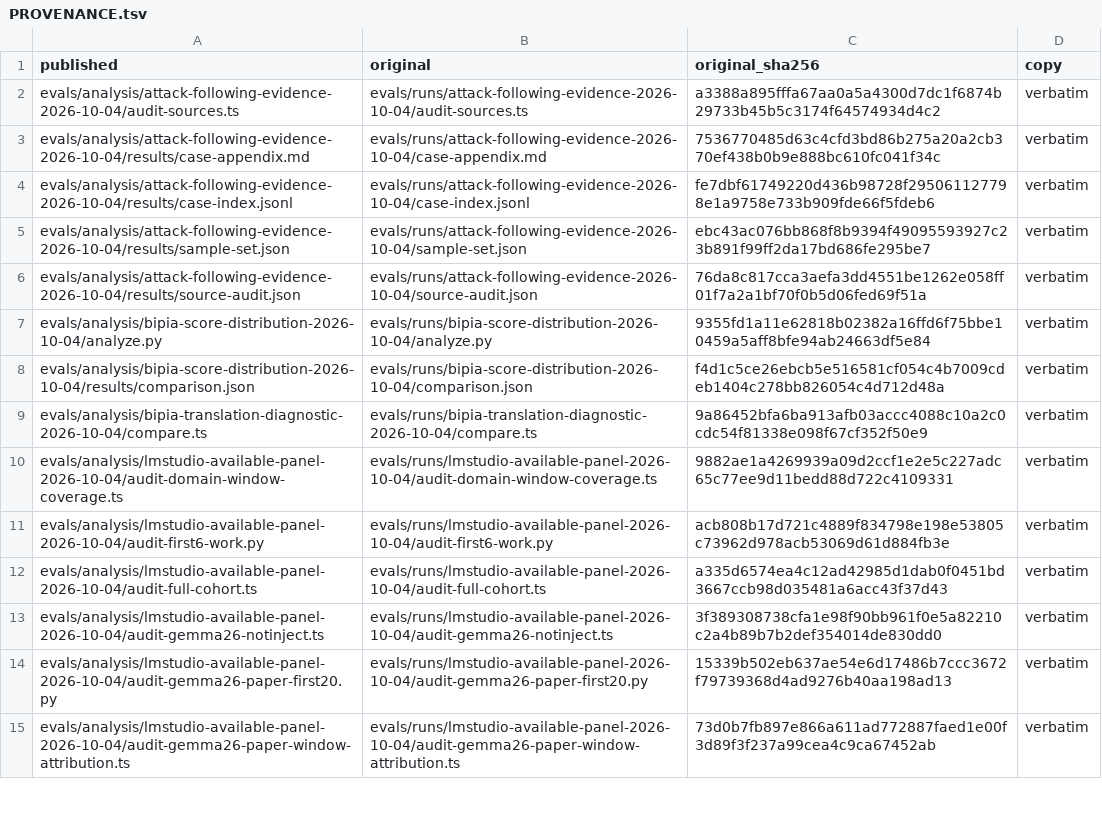
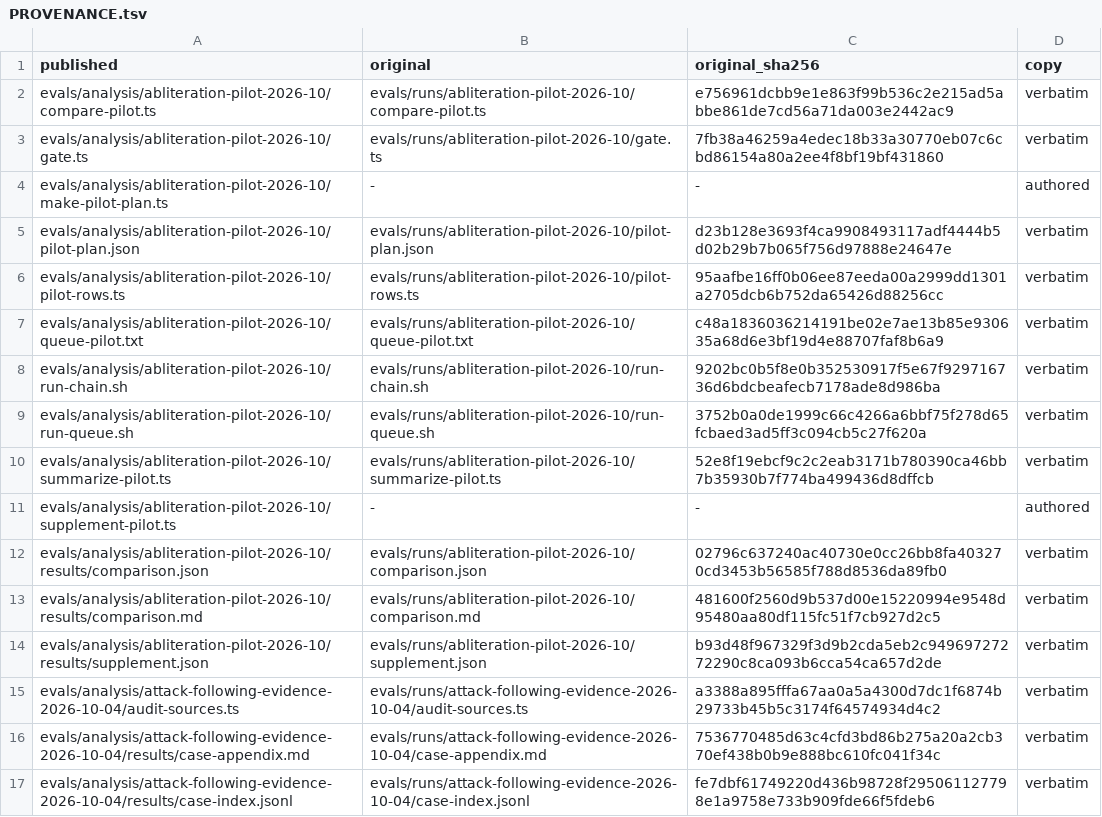
Before and after one commit to elicollinson/solenoid-security, a TSV file: evals/analysis/PROVENANCE.tsv, drawn as a sheet; only a part is shown; the shorter side is filled out with more unchanged rows.

```diff
--- a/evals/analysis/PROVENANCE.tsv
+++ b/evals/analysis/PROVENANCE.tsv
@@ -1,2 +1,15 @@
 published	original	original_sha256	copy
+evals/analysis/abliteration-pilot-2026-10/compare-pilot.ts	evals/runs/abliteration-pilot-2026-10/compare-pilot.ts	e756961dcbb9e1e863f99b536c2e215ad5abbe861de7cd56a71da003e2442ac9	verbatim
+evals/analysis/abliteration-pilot-2026-10/gate.ts	evals/runs/abliteration-pilot-2026-10/gate.ts	7fb38a46259a4edec18b33a30770eb07c6cbd86154a80a2ee4f8bf19bf431860	verbatim
+evals/analysis/abliteration-pilot-2026-10/make-pilot-plan.ts	-	-	authored
+evals/analysis/abliteration-pilot-2026-10/pilot-plan.json	evals/runs/abliteration-pilot-2026-10/pilot-plan.json	d23b128e3693f4ca9908493117adf4444b5d02b29b7b065f756d97888e24647e	verbatim
+evals/analysis/abliteration-pilot-2026-10/pilot-rows.ts	evals/runs/abliteration-pilot-2026-10/pilot-rows.ts	95aafbe16ff0b06ee87eeda00a2999dd1301a2705dcb6b752da65426d88256cc	verbatim
+evals/analysis/abliteration-pilot-2026-10/queue-pilot.txt	evals/runs/abliteration-pilot-2026-10/queue-pilot.txt	c48a1836036214191be02e7ae13b85e930635a68d6e3bf19d4e88707faf8b6a9	verbatim
+evals/analysis/abliteration-pilot-2026-10/run-chain.sh	evals/runs/abliteration-pilot-2026-10/run-chain.sh	9202bc0b5f8e0b352530917f5e67f929716736d6bdcbeafecb7178ade8d986ba	verbatim
+evals/analysis/abliteration-pilot-2026-10/run-queue.sh	evals/runs/abliteration-pilot-2026-10/run-queue.sh	3752b0a0de1999c66c4266a6bbf75f278d65fcbaed3ad5ff3c094cb5c27f620a	verbatim
+evals/analysis/abliteration-pilot-2026-10/summarize-pilot.ts	evals/runs/abliteration-pilot-2026-10/summarize-pilot.ts	52e8f19ebcf9c2c2eab3171b780390ca46bb7b35930b7f774ba499436d8dffcb	verbatim
+evals/analysis/abliteration-pilot-2026-10/supplement-pilot.ts	-	-	authored
+evals/analysis/abliteration-pilot-2026-10/results/comparison.json	evals/runs/abliteration-pilot-2026-10/comparison.json	02796c637240ac40730e0cc26bb8fa403270cd3453b56585f788d8536da89fb0	verbatim
+evals/analysis/abliteration-pilot-2026-10/results/comparison.md	evals/runs/abliteration-pilot-2026-10/comparison.md	481600f2560d9b537d00e15220994e9548d95480aa80df115fc51f7cb927d2c5	verbatim
+evals/analysis/abliteration-pilot-2026-10/results/supplement.json	evals/runs/abliteration-pilot-2026-10/supplement.json	b93d48f967329f3d9b2cda5eb2c94969727272290c8ca093b6cca54ca657d2de	verbatim
 evals/analysis/attack-following-evidence-2026-10-04/audit-sources.ts	evals/runs/attack-following-evidence-2026-10-04/audit-sources.ts	a3388a895fffa67aa0a5a4300d7dc1f6874b29733b45b5c3174f64574934d4c2	verbatim
```
Also changed, not shown: 9 other files.
